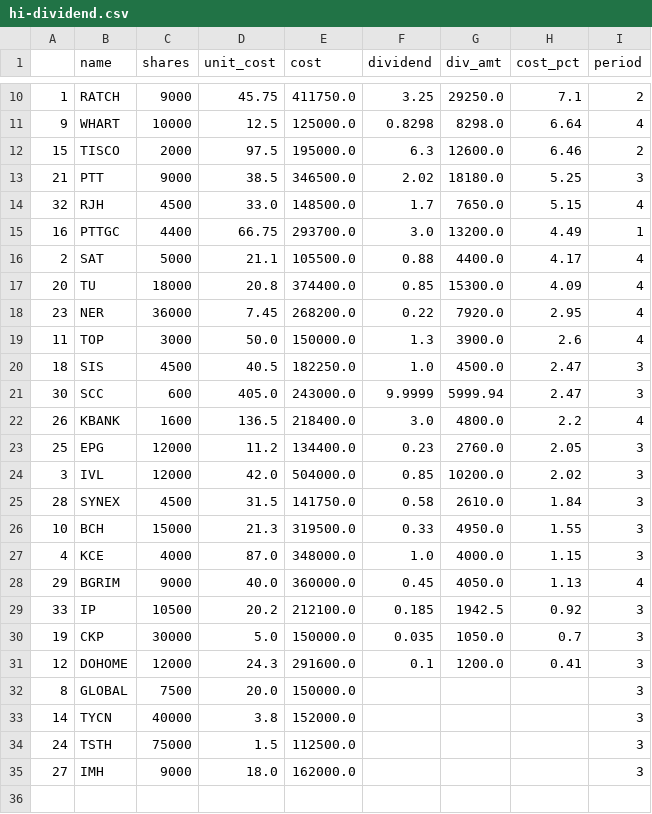
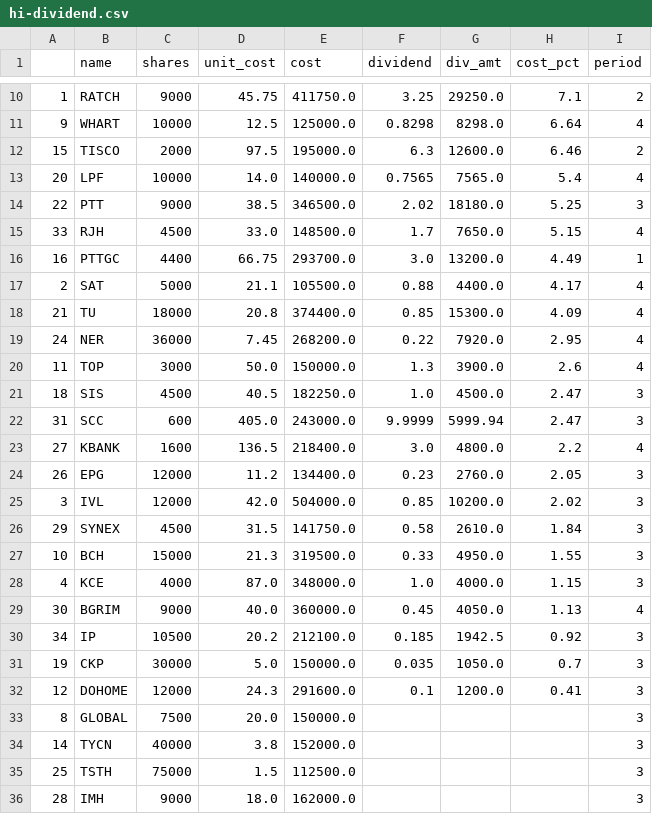
Before and after one commit to santimcs/A8, a CSV file: Data/hi-dividend.csv, drawn as a sheet; only a part is shown, gaps mark what is left out; the diff covers the shown part only.

```diff
--- a/Data/hi-dividend.csv
+++ b/Data/hi-dividend.csv
@@ -12,19 +12,20 @@
 15,TISCO,2000,97.5,195000.0,6.3,12600.0,6.46,2
-21,PTT,9000,38.5,346500.0,2.02,18180.0,5.25,3
-32,RJH,4500,33.0,148500.0,1.7,7650.0,5.15,4
+20,LPF,10000,14.0,140000.0,0.7565,7565.0,5.4,4
+22,PTT,9000,38.5,346500.0,2.02,18180.0,5.25,3
+33,RJH,4500,33.0,148500.0,1.7,7650.0,5.15,4
 16,PTTGC,4400,66.75,293700.0,3.0,13200.0,4.49,1
 2,SAT,5000,21.1,105500.0,0.88,4400.0,4.17,4
-20,TU,18000,20.8,374400.0,0.85,15300.0,4.09,4
-23,NER,36000,7.45,268200.0,0.22,7920.0,2.95,4
+21,TU,18000,20.8,374400.0,0.85,15300.0,4.09,4
+24,NER,36000,7.45,268200.0,0.22,7920.0,2.95,4
 11,TOP,3000,50.0,150000.0,1.3,3900.0,2.6,4
 18,SIS,4500,40.5,182250.0,1.0,4500.0,2.47,3
-30,SCC,600,405.0,243000.0,9.9999,5999.94,2.47,3
-26,KBANK,1600,136.5,218400.0,3.0,4800.0,2.2,4
-25,EPG,12000,11.2,134400.0,0.23,2760.0,2.05,3
+31,SCC,600,405.0,243000.0,9.9999,5999.94,2.47,3
+27,KBANK,1600,136.5,218400.0,3.0,4800.0,2.2,4
+26,EPG,12000,11.2,134400.0,0.23,2760.0,2.05,3
 3,IVL,12000,42.0,504000.0,0.85,10200.0,2.02,3
-28,SYNEX,4500,31.5,141750.0,0.58,2610.0,1.84,3
+29,SYNEX,4500,31.5,141750.0,0.58,2610.0,1.84,3
 10,BCH,15000,21.3,319500.0,0.33,4950.0,1.55,3
 4,KCE,4000,87.0,348000.0,1.0,4000.0,1.15,3
-29,BGRIM,9000,40.0,360000.0,0.45,4050.0,1.13,4
-33,IP,10500,20.2,212100.0,0.185,1942.5,0.92,3
+30,BGRIM,9000,40.0,360000.0,0.45,4050.0,1.13,4
+34,IP,10500,20.2,212100.0,0.185,1942.5,0.92,3
 19,CKP,30000,5.0,150000.0,0.035,1050.0,0.7,3
@@ -33,3 +34,3 @@
 14,TYCN,40000,3.8,152000.0,,,,3
-24,TSTH,75000,1.5,112500.0,,,,3
-27,IMH,9000,18.0,162000.0,,,,3
+25,TSTH,75000,1.5,112500.0,,,,3
+28,IMH,9000,18.0,162000.0,,,,3
```
Also changed, not shown: 2 edited cells elsewhere in this file, Data/5-day-average.csv, Data/buy-div-price.csv, 22 other files.
